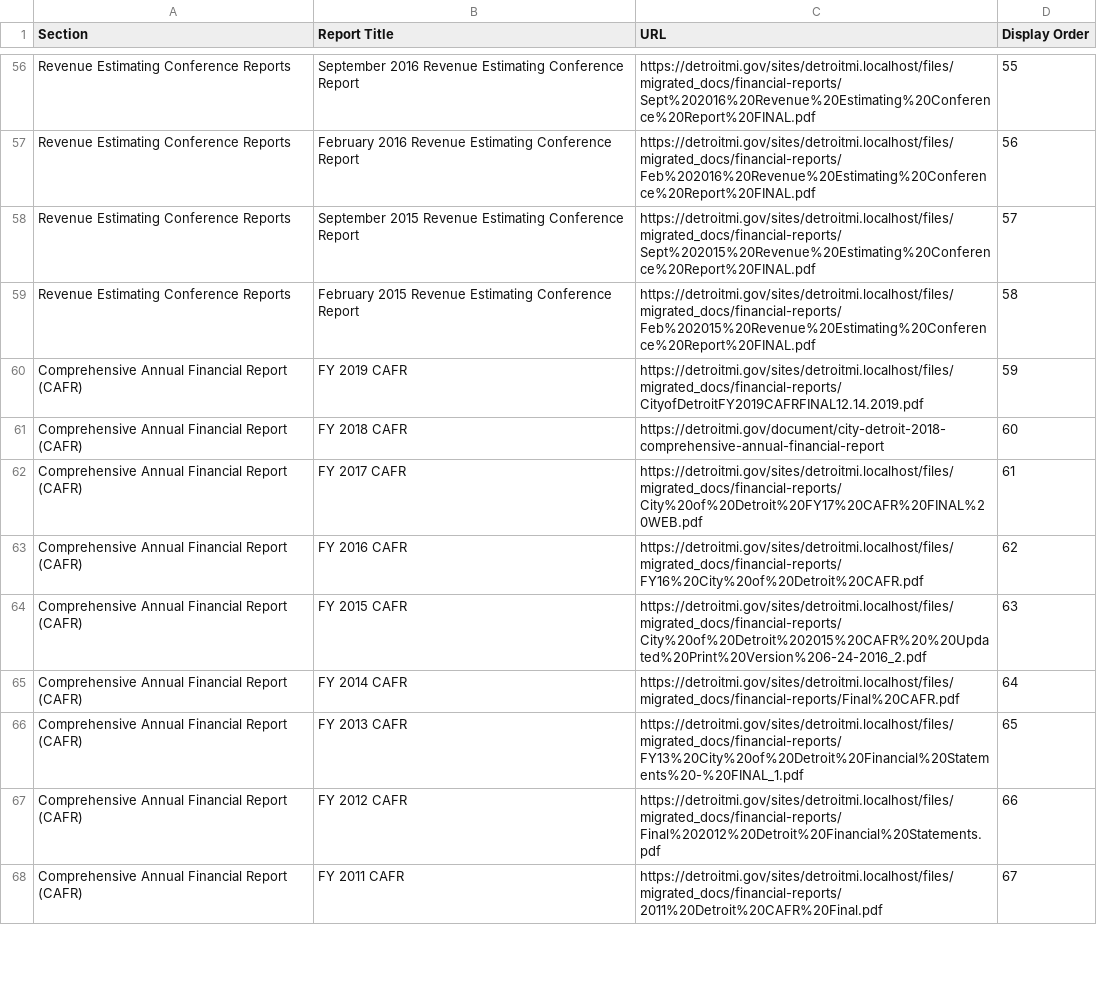
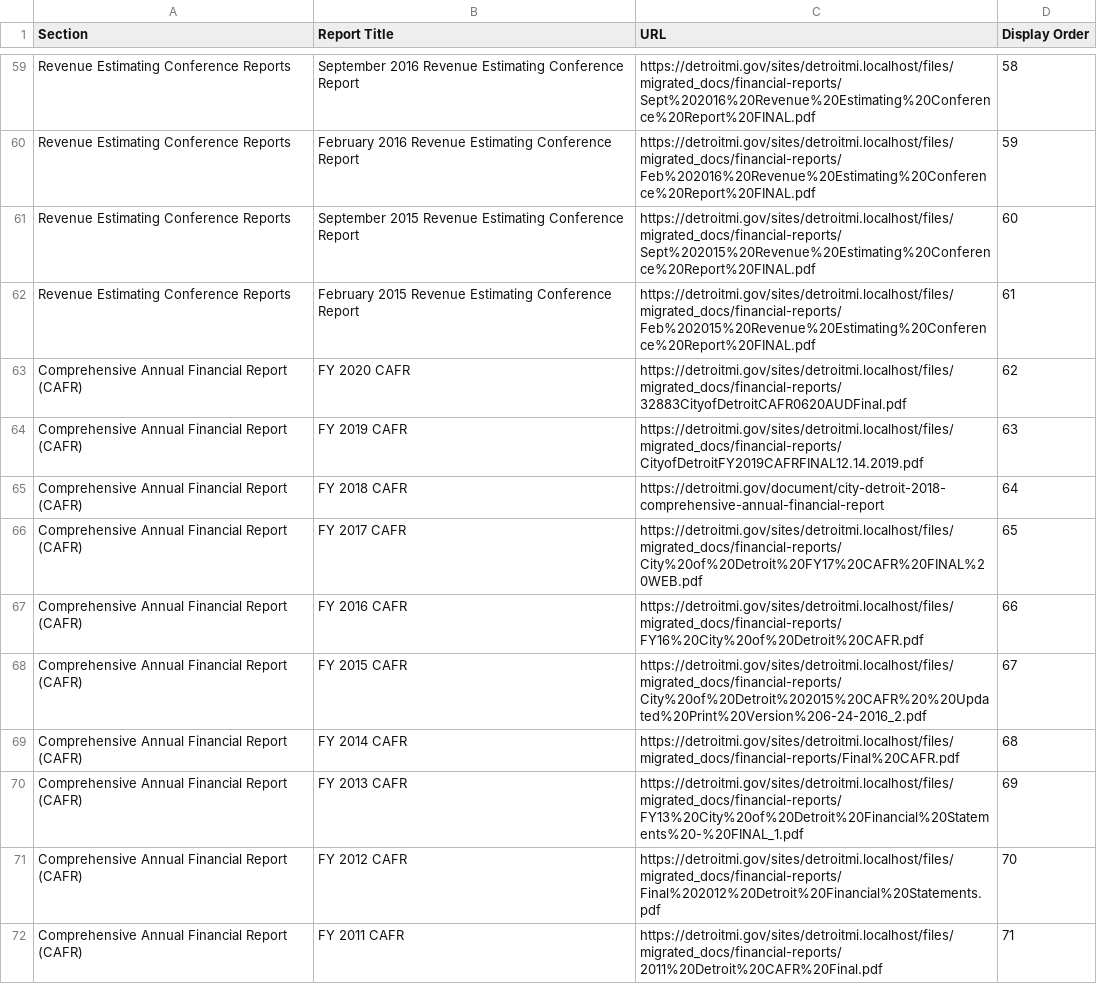
Before and after one commit to CityOfDetroit/website_scripts, a CSV file: automated_web_pages/ocfo_financial_reports.csv, drawn as a sheet; only a part is shown, gaps mark what is left out; the diff covers the shown part only.

Commit message:
main: add a bunch of OCFO reports

```diff
--- a/automated_web_pages/ocfo_financial_reports.csv
+++ b/automated_web_pages/ocfo_financial_reports.csv
@@ -56,13 +59,14 @@ Section,Report Title,URL,Display Order
-"Revenue Estimating Conference Reports","September 2016 Revenue Estimating Conference Report",https://detroitmi.gov/sites/detroitmi.localhost/files/migrated_docs/financial-reports/Sept%202016%20Revenue%20Estimating%20Conference%20Report%20FINAL.pdf,55
-"Revenue Estimating Conference Reports","February 2016 Revenue Estimating Conference Report",https://detroitmi.gov/sites/detroitmi.localhost/files/migrated_docs/financial-reports/Feb%202016%20Revenue%20Estimating%20Conference%20Report%20FINAL.pdf,56
-"Revenue Estimating Conference Reports","September 2015 Revenue Estimating Conference Report",https://detroitmi.gov/sites/detroitmi.localhost/files/migrated_docs/financial-reports/Sept%202015%20Revenue%20Estimating%20Conference%20Report%20FINAL.pdf,57
-"Revenue Estimating Conference Reports","February 2015 Revenue Estimating Conference Report",https://detroitmi.gov/sites/detroitmi.localhost/files/migrated_docs/financial-reports/Feb%202015%20Revenue%20Estimating%20Conference%20Report%20FINAL.pdf,58
-"Comprehensive Annual Financial Report (CAFR)","FY 2019 CAFR",https://detroitmi.gov/sites/detroitmi.localhost/files/migrated_docs/financial-reports/CityofDetroitFY2019CAFRFINAL12.14.2019.pdf,59
-"Comprehensive Annual Financial Report (CAFR)","FY 2018 CAFR",https://detroitmi.gov/document/city-detroit-2018-comprehensive-annual-financial-report,60
-"Comprehensive Annual Financial Report (CAFR)","FY 2017 CAFR",https://detroitmi.gov/sites/detroitmi.localhost/files/migrated_docs/financial-reports/City%20of%20Detroit%20FY17%20CAFR%20FINAL%20WEB.pdf,61
-"Comprehensive Annual Financial Report (CAFR)","FY 2016 CAFR",https://detroitmi.gov/sites/detroitmi.localhost/files/migrated_docs/financial-reports/FY16%20City%20of%20Detroit%20CAFR.pdf,62
-"Comprehensive Annual Financial Report (CAFR)","FY 2015 CAFR",https://detroitmi.gov/sites/detroitmi.localhost/files/migrated_docs/financial-reports/City%20of%20Detroit%202015%20CAFR%20%20Updated%20Print%20Version%206-24-2016_2.pdf,63
-"Comprehensive Annual Financial Report (CAFR)","FY 2014 CAFR",https://detroitmi.gov/sites/detroitmi.localhost/files/migrated_docs/financial-reports/Final%20CAFR.pdf,64
-"Comprehensive Annual Financial Report (CAFR)","FY 2013 CAFR",https://detroitmi.gov/sites/detroitmi.localhost/files/migrated_docs/financial-reports/FY13%20City%20of%20Detroit%20Financial%20Statements%20-%20FINAL_1.pdf,65
-"Comprehensive Annual Financial Report (CAFR)","FY 2012 CAFR",https://detroitmi.gov/sites/detroitmi.localhost/files/migrated_docs/financial-reports/Final%202012%20Detroit%20Financial%20Statements.pdf,66
-"Comprehensive Annual Financial Report (CAFR)","FY 2011 CAFR",https://detroitmi.gov/sites/detroitmi.localhost/files/migrated_docs/financial-reports/2011%20Detroit%20CAFR%20Final.pdf,67
+"Revenue Estimating Conference Reports","September 2016 Revenue Estimating Conference Report",https://detroitmi.gov/sites/detroitmi.localhost/files/migrated_docs/financial-reports/Sept%202016%20Revenue%20Estimating%20Conference%20Report%20FINAL.pdf,58
+"Revenue Estimating Conference Reports","February 2016 Revenue Estimating Conference Report",https://detroitmi.gov/sites/detroitmi.localhost/files/migrated_docs/financial-reports/Feb%202016%20Revenue%20Estimating%20Conference%20Report%20FINAL.pdf,59
+"Revenue Estimating Conference Reports","September 2015 Revenue Estimating Conference Report",https://detroitmi.gov/sites/detroitmi.localhost/files/migrated_docs/financial-reports/Sept%202015%20Revenue%20Estimating%20Conference%20Report%20FINAL.pdf,60
+"Revenue Estimating Conference Reports","February 2015 Revenue Estimating Conference Report",https://detroitmi.gov/sites/detroitmi.localhost/files/migrated_docs/financial-reports/Feb%202015%20Revenue%20Estimating%20Conference%20Report%20FINAL.pdf,61
+"Comprehensive Annual Financial Report (CAFR)","FY 2020 CAFR",https://detroitmi.gov/sites/detroitmi.localhost/files/migrated_docs/financial-reports/32883CityofDetroitCAFR0620AUDFinal.pdf,62
+"Comprehensive Annual Financial Report (CAFR)","FY 2019 CAFR",https://detroitmi.gov/sites/detroitmi.localhost/files/migrated_docs/financial-reports/CityofDetroitFY2019CAFRFINAL12.14.2019.pdf,63
+"Comprehensive Annual Financial Report (CAFR)","FY 2018 CAFR",https://detroitmi.gov/document/city-detroit-2018-comprehensive-annual-financial-report,64
+"Comprehensive Annual Financial Report (CAFR)","FY 2017 CAFR",https://detroitmi.gov/sites/detroitmi.localhost/files/migrated_docs/financial-reports/City%20of%20Detroit%20FY17%20CAFR%20FINAL%20WEB.pdf,65
+"Comprehensive Annual Financial Report (CAFR)","FY 2016 CAFR",https://detroitmi.gov/sites/detroitmi.localhost/files/migrated_docs/financial-reports/FY16%20City%20of%20Detroit%20CAFR.pdf,66
+"Comprehensive Annual Financial Report (CAFR)","FY 2015 CAFR",https://detroitmi.gov/sites/detroitmi.localhost/files/migrated_docs/financial-reports/City%20of%20Detroit%202015%20CAFR%20%20Updated%20Print%20Version%206-24-2016_2.pdf,67
+"Comprehensive Annual Financial Report (CAFR)","FY 2014 CAFR",https://detroitmi.gov/sites/detroitmi.localhost/files/migrated_docs/financial-reports/Final%20CAFR.pdf,68
+"Comprehensive Annual Financial Report (CAFR)","FY 2013 CAFR",https://detroitmi.gov/sites/detroitmi.localhost/files/migrated_docs/financial-reports/FY13%20City%20of%20Detroit%20Financial%20Statements%20-%20FINAL_1.pdf,69
+"Comprehensive Annual Financial Report (CAFR)","FY 2012 CAFR",https://detroitmi.gov/sites/detroitmi.localhost/files/migrated_docs/financial-reports/Final%202012%20Detroit%20Financial%20Statements.pdf,70
+"Comprehensive Annual Financial Report (CAFR)","FY 2011 CAFR",https://detroitmi.gov/sites/detroitmi.localhost/files/migrated_docs/financial-reports/2011%20Detroit%20CAFR%20Final.pdf,71
```
Also changed, not shown: 6 added rows and 122 edited cells elsewhere in this file.
